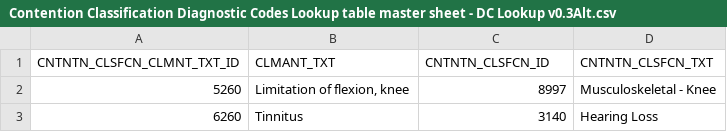
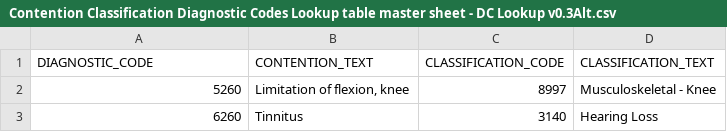
Before and after one commit to department-of-veterans-affairs/contention-classification-api, a CSV file: cc-app/src/python_src/util/data/Contention Classification Diagnostic Codes Lookup table master sheet - DC Lookup v0.3Alt.csv, drawn as a sheet; only a part is shown.

Commit message:
Domain CC: update column formatting for Claim For Increase LUT (#1937)
* update column formatting for CfI LUT

* fix typo

```diff
--- a/cc-app/src/python_src/util/data/Contention Classification Diagnostic Codes Lookup table master sheet - DC Lookup v0.3Alt.csv
+++ b/cc-app/src/python_src/util/data/Contention Classification Diagnostic Codes Lookup table master sheet - DC Lookup v0.3Alt.csv
@@ -1,2 +1,2 @@
-CNTNTN_CLSFCN_CLMNT_TXT_ID,CLMANT_TXT,CNTNTN_CLSFCN_ID,CNTNTN_CLSFCN_TXT
+DIAGNOSTIC_CODE,CONTENTION_TEXT,CLASSIFICATION_CODE,CLASSIFICATION_TEXT
 5260,"Limitation of flexion, knee",8997,Musculoskeletal - Knee
```
Also changed, not shown: 1 other file.
